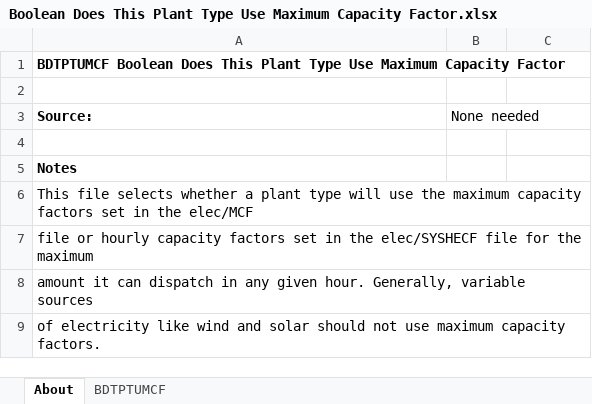
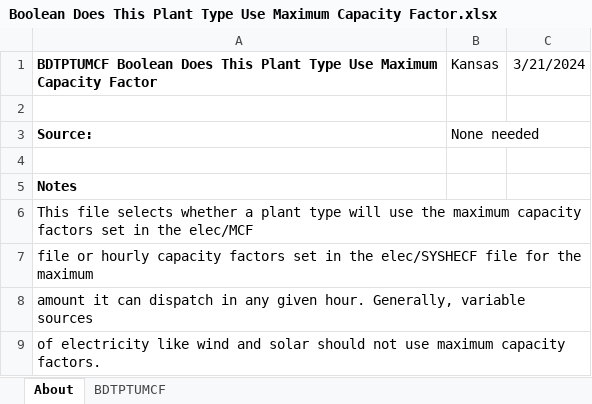
Before and after one commit to EnergyInnovation/eps-kansas, an Excel workbook: InputData/elec/BDTPTUMCF/Boolean Does This Plant Type Use Maximum Capacity Factor.xlsx, sheet About, drawn as a sheet; values as stored, in another font and other column widths than the file's, no borders; the diff names each change by its address in the sheet, - before the commit and + after, or states it on an @@ line.

```diff
--- a/InputData/elec/BDTPTUMCF/Boolean Does This Plant Type Use Maximum Capacity Factor.xlsx (sheet About)
+++ b/InputData/elec/BDTPTUMCF/Boolean Does This Plant Type Use Maximum Capacity Factor.xlsx (sheet About)
-B1: (empty)
+B1: Kansas
-C1: (empty)
+C1: 3/21/2024
```
Also changed, not shown: sheet BDTPTUMCF, InputData/elec/CSC/Capacity Supply Curve.xlsx, InputData/fuels/BS/BAU Subsidies.xlsx, 31 other files.
